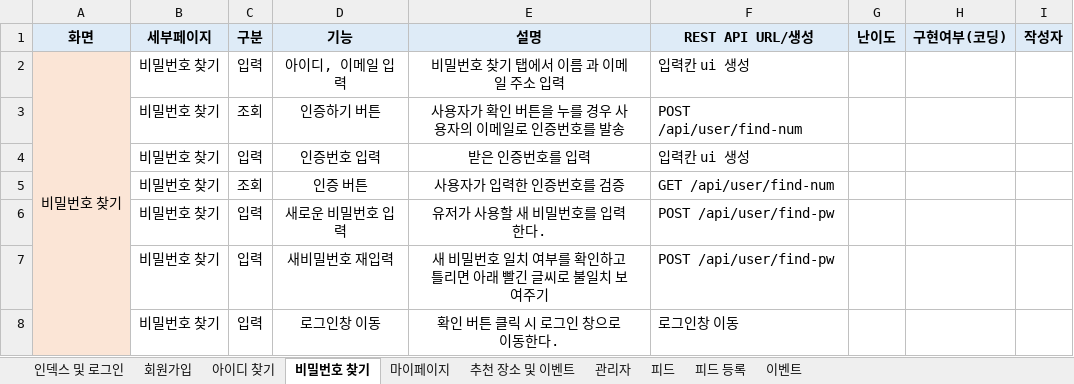
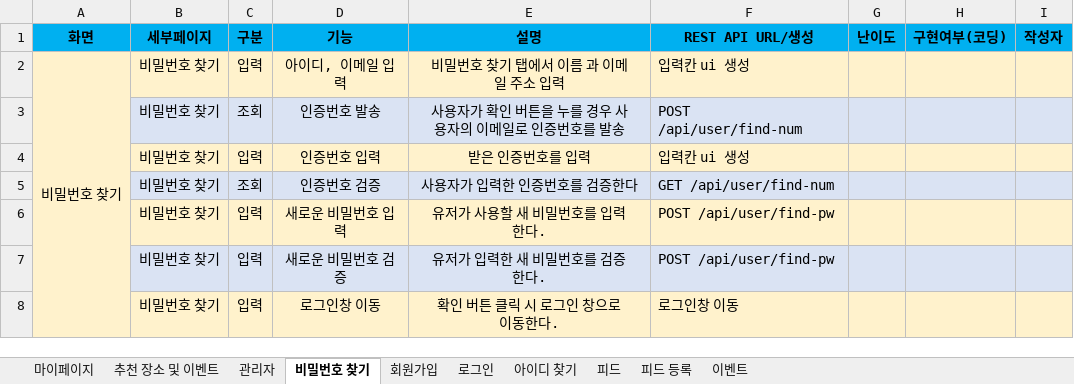
Before and after one commit to YooSeoyoung/NAMANSOLOJAVA, an Excel workbook: 기능명세서.xlsx, sheet 비밀번호 찾기, drawn as a sheet; values as stored, in another font and other column widths than the file's, no borders; the diff names each change by its address in the sheet, - before the commit and + after, or states it on an @@ line.

```diff
--- a/기능명세서.xlsx (sheet 비밀번호 찾기)
+++ b/기능명세서.xlsx (sheet 비밀번호 찾기)
-sheet tab: 인덱스 및 로그인
+sheet tab: 로그인
@@ sheet tab order changed: 마이페이지 | 추천 장소 및 이벤트 | 관리자 | 비밀번호 찾기 | 회원가입 | 로그인 | 아이디 찾기 | 피드 | 피드 등록 | 이벤트 @@
-A1:I1 fill: #DEEBF7
+A1:I1 fill: #00B0F0
-B2:I2 fill: none
+B2:I2 fill: #FFF2CC
-B3:I3 fill: none
+B3:I3 fill: #DAE3F3
-D3 (기능): 인증하기 버튼
+D3 (기능): 인증번호 발송
-B4:I4 fill: none
+B4:I4 fill: #FFF2CC
-B5:I5 fill: none
+B5:I5 fill: #DAE3F3
-D5 (기능): 인증 버튼
+D5 (기능): 인증번호 검증
-E5 (설명): 사용자가 입력한 인증번호를 검증
+E5 (설명): 사용자가 입력한 인증번호를 검증한다
-B6:I6 fill: none
+B6:I6 fill: #FFF2CC
-B7:I7 fill: none
+B7:I7 fill: #DAE3F3
-D7 (기능): 새비밀번호 재입력
+D7 (기능): 새로운 비밀번호 검증
-E7 (설명): 새 비밀번호 일치 여부를 확인하고 틀리면 아래 빨긴 글씨로 불일치 보여주기
+E7 (설명): 유저가 입력한 새 비밀번호를 검증한다.
-B8:I8 fill: none
+B8:I8 fill: #FFF2CC
```
Also changed, not shown: sheet 피드, sheet 아이디 찾기, sheet 회원가입, sheet 로그인, sheet 마이페이지, sheet 피드 등록, 2 more sheets.
